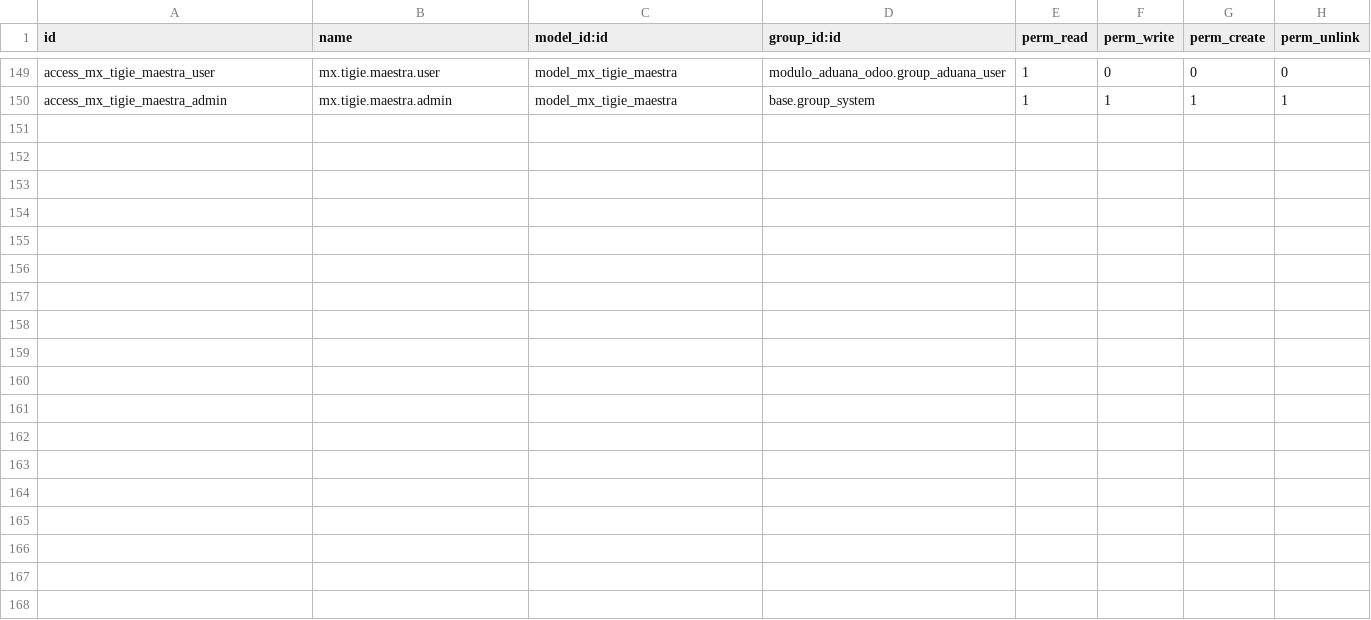
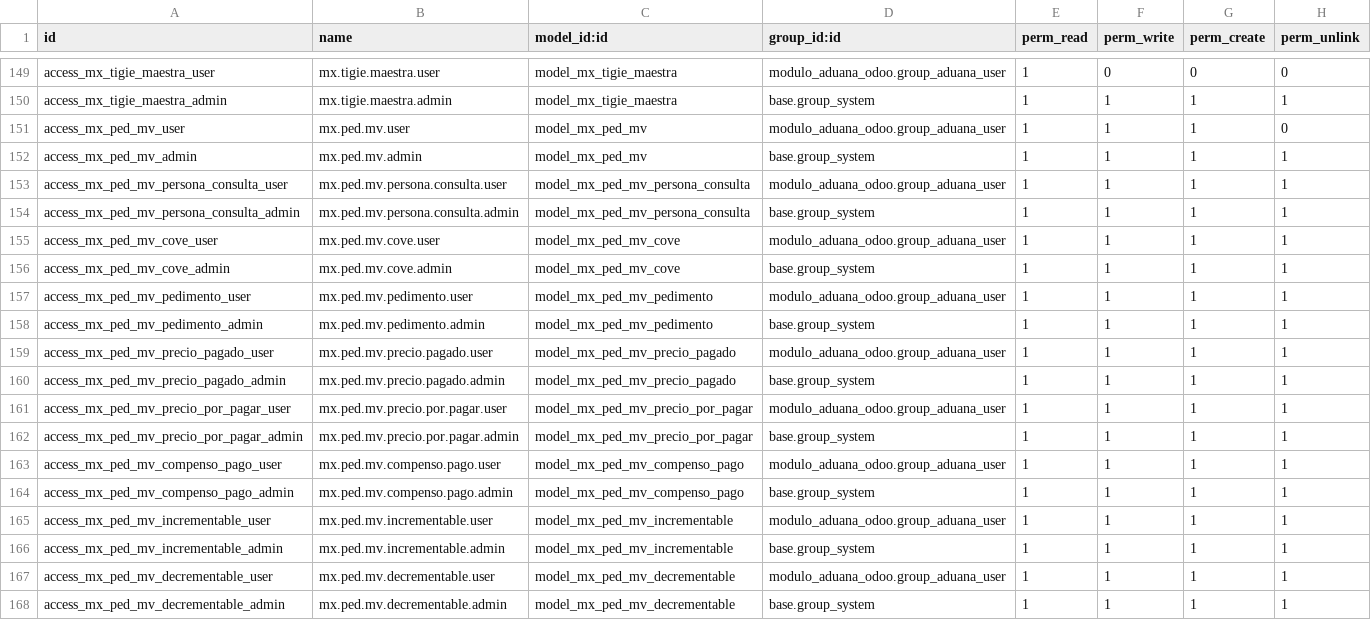
Before and after one commit to ramoncorquiz1997/modulo_aduana_odoo, a CSV file: security/ir.model.access.csv, drawn as a sheet; only a part is shown, gaps mark what is left out; the diff names each change by its address in the sheet, - before the commit and + after, or states it on an @@ line.

```diff
--- a/security/ir.model.access.csv
+++ b/security/ir.model.access.csv
+row 151: access_mx_ped_mv_user | mx.ped.mv.user | model_mx_ped_mv | modulo_aduana_odoo.group_aduana_user | 1 | 1 | 1 | 0
+row 152: access_mx_ped_mv_admin | mx.ped.mv.admin | model_mx_ped_mv | base.group_system | 1 | 1 | 1 | 1
+row 153: access_mx_ped_mv_persona_consulta_user | mx.ped.mv.persona.consulta.user | model_mx_ped_mv_persona_consulta | modulo_aduana_odoo.group_aduana_user | 1 | 1 | 1 | 1
+row 154: access_mx_ped_mv_persona_consulta_admin | mx.ped.mv.persona.consulta.admin | model_mx_ped_mv_persona_consulta | base.group_system | 1 | 1 | 1 | 1
+row 155: access_mx_ped_mv_cove_user | mx.ped.mv.cove.user | model_mx_ped_mv_cove | modulo_aduana_odoo.group_aduana_user | 1 | 1 | 1 | 1
+row 156: access_mx_ped_mv_cove_admin | mx.ped.mv.cove.admin | model_mx_ped_mv_cove | base.group_system | 1 | 1 | 1 | 1
+row 157: access_mx_ped_mv_pedimento_user | mx.ped.mv.pedimento.user | model_mx_ped_mv_pedimento | modulo_aduana_odoo.group_aduana_user | 1 | 1 | 1 | 1
+row 158: access_mx_ped_mv_pedimento_admin | mx.ped.mv.pedimento.admin | model_mx_ped_mv_pedimento | base.group_system | 1 | 1 | 1 | 1
+row 159: access_mx_ped_mv_precio_pagado_user | mx.ped.mv.precio.pagado.user | model_mx_ped_mv_precio_pagado | modulo_aduana_odoo.group_aduana_user | 1 | 1 | 1 | 1
+row 160: access_mx_ped_mv_precio_pagado_admin | mx.ped.mv.precio.pagado.admin | model_mx_ped_mv_precio_pagado | base.group_system | 1 | 1 | 1 | 1
+row 161: access_mx_ped_mv_precio_por_pagar_user | mx.ped.mv.precio.por.pagar.user | model_mx_ped_mv_precio_por_pagar | modulo_aduana_odoo.group_aduana_user | 1 | 1 | 1 | 1
+row 162: access_mx_ped_mv_precio_por_pagar_admin | mx.ped.mv.precio.por.pagar.admin | model_mx_ped_mv_precio_por_pagar | base.group_system | 1 | 1 | 1 | 1
+row 163: access_mx_ped_mv_compenso_pago_user | mx.ped.mv.compenso.pago.user | model_mx_ped_mv_compenso_pago | modulo_aduana_odoo.group_aduana_user | 1 | 1 | 1 | 1
+row 164: access_mx_ped_mv_compenso_pago_admin | mx.ped.mv.compenso.pago.admin | model_mx_ped_mv_compenso_pago | base.group_system | 1 | 1 | 1 | 1
+row 165: access_mx_ped_mv_incrementable_user | mx.ped.mv.incrementable.user | model_mx_ped_mv_incrementable | modulo_aduana_odoo.group_aduana_user | 1 | 1 | 1 | 1
+row 166: access_mx_ped_mv_incrementable_admin | mx.ped.mv.incrementable.admin | model_mx_ped_mv_incrementable | base.group_system | 1 | 1 | 1 | 1
+row 167: access_mx_ped_mv_decrementable_user | mx.ped.mv.decrementable.user | model_mx_ped_mv_decrementable | modulo_aduana_odoo.group_aduana_user | 1 | 1 | 1 | 1
+row 168: access_mx_ped_mv_decrementable_admin | mx.ped.mv.decrementable.admin | model_mx_ped_mv_decrementable | base.group_system | 1 | 1 | 1 | 1
```
Also changed, not shown: 10 other files.
